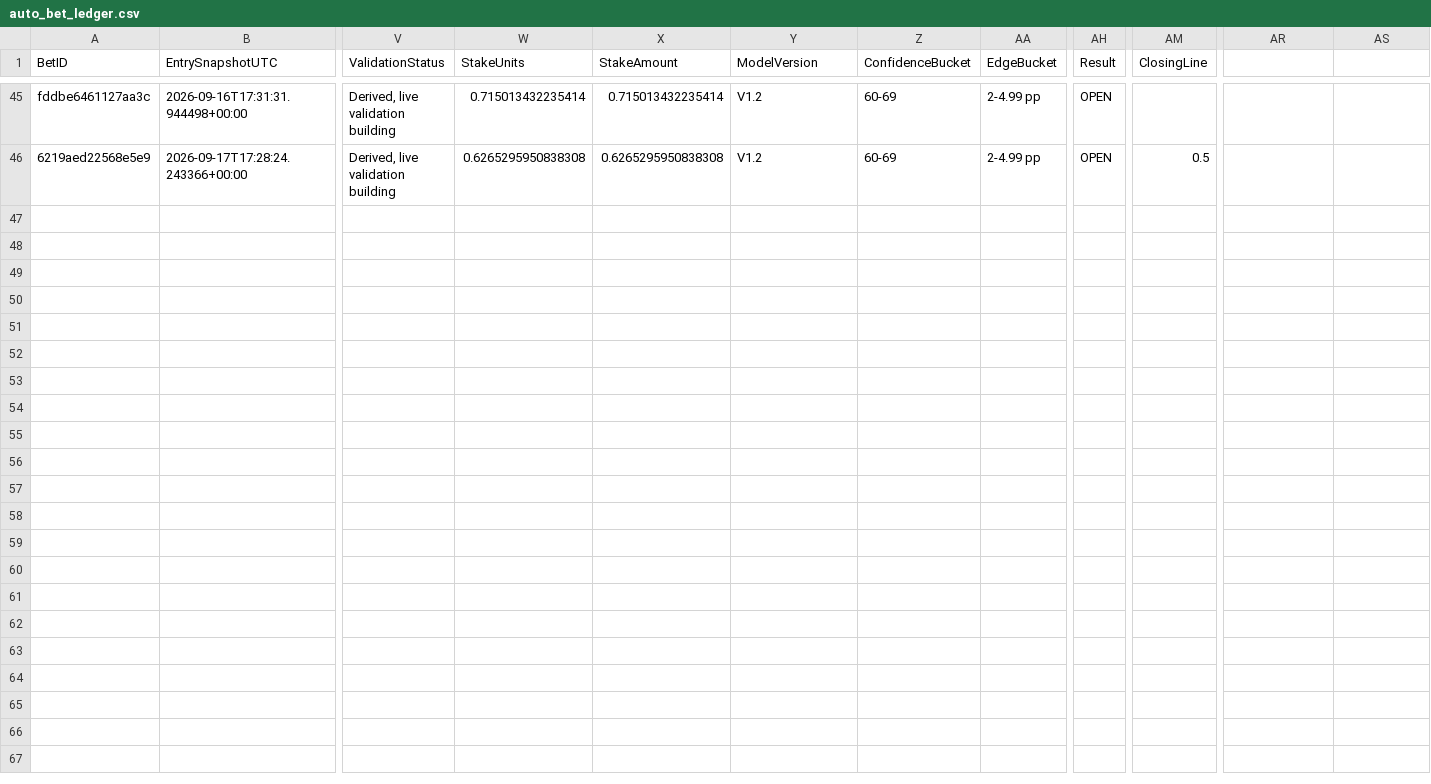
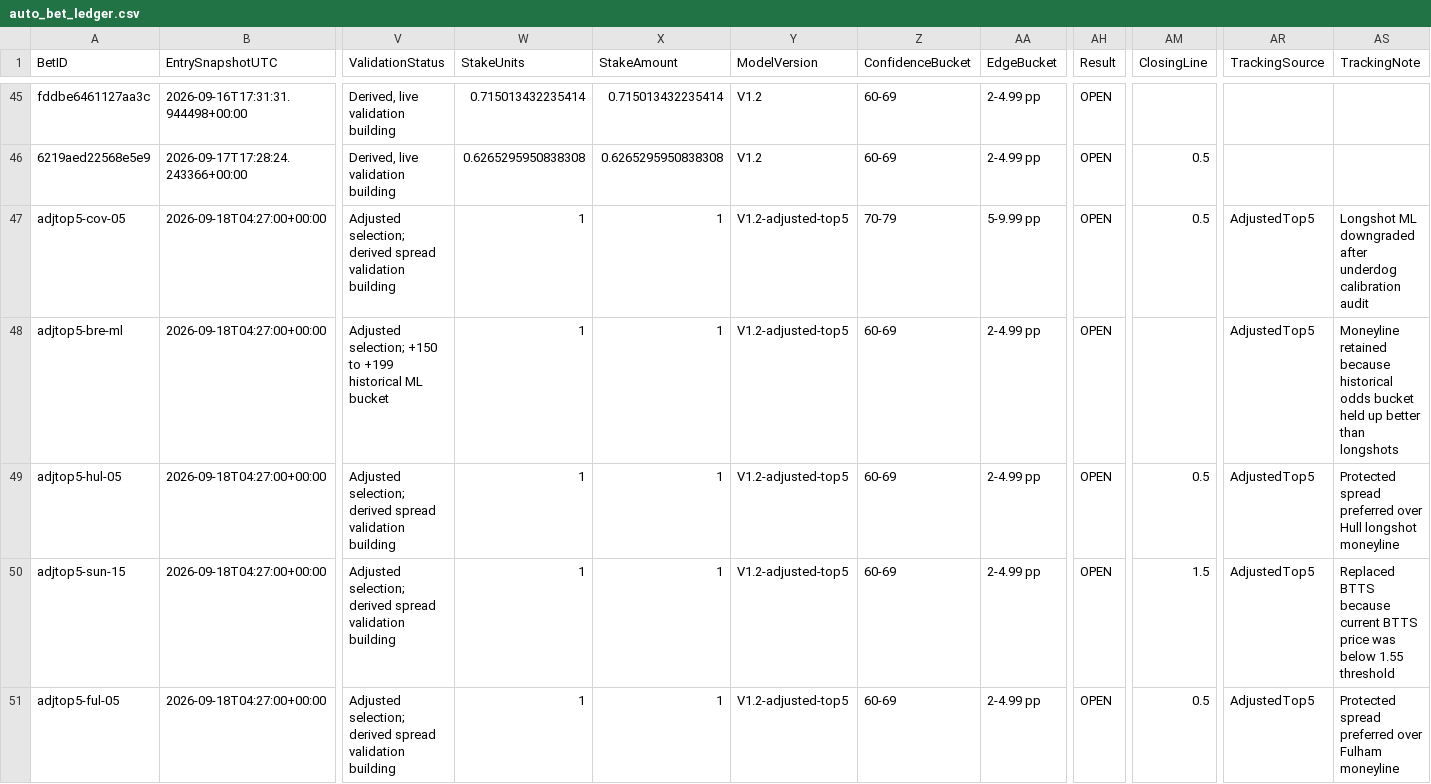
Before and after one commit to mkcesc1988/epl-prediction-engine, a CSV file: data/history/auto_bet_ledger.csv, drawn as a sheet; only a part is shown, gaps mark what is left out; rows hold the shown columns only; the diff names each change by its address in the sheet, - before the commit and + after, or states it on an @@ line.

Commit message:
data: track adjusted top-5 EPL bets

```diff
--- a/data/history/auto_bet_ledger.csv
+++ b/data/history/auto_bet_ledger.csv
-AR1: (empty)
+AR1: TrackingSource
-AS1: (empty)
+AS1: TrackingNote
+row 47: adjtop5-cov-05 | 2026-09-18T04:27:00+00:00 | Adjusted selection; derived spread validation building | 1 | 1 | V1.2-adjusted-top5 | 70-79 | 5-9.99 pp | OPEN | 0.5 | AdjustedTop5 | Longshot ML downgraded after underdog calibration audit
+row 48: adjtop5-bre-ml | 2026-09-18T04:27:00+00:00 | Adjusted selection; +150 to +199 historical ML bucket | 1 | 1 | V1.2-adjusted-top5 | 60-69 | 2-4.99 pp | OPEN |  | AdjustedTop5 | Moneyline retained because historical odds bucket held up better than longshots
+row 49: adjtop5-hul-05 | 2026-09-18T04:27:00+00:00 | Adjusted selection; derived spread validation building | 1 | 1 | V1.2-adjusted-top5 | 60-69 | 2-4.99 pp | OPEN | 0.5 | AdjustedTop5 | Protected spread preferred over Hull longshot moneyline
+row 50: adjtop5-sun-15 | 2026-09-18T04:27:00+00:00 | Adjusted selection; derived spread validation building | 1 | 1 | V1.2-adjusted-top5 | 60-69 | 2-4.99 pp | OPEN | 1.5 | AdjustedTop5 | Replaced BTTS because current BTTS price was below 1.55 threshold
+row 51: adjtop5-ful-05 | 2026-09-18T04:27:00+00:00 | Adjusted selection; derived spread validation building | 1 | 1 | V1.2-adjusted-top5 | 60-69 | 2-4.99 pp | OPEN | 0.5 | AdjustedTop5 | Protected spread preferred over Fulham moneyline
```
